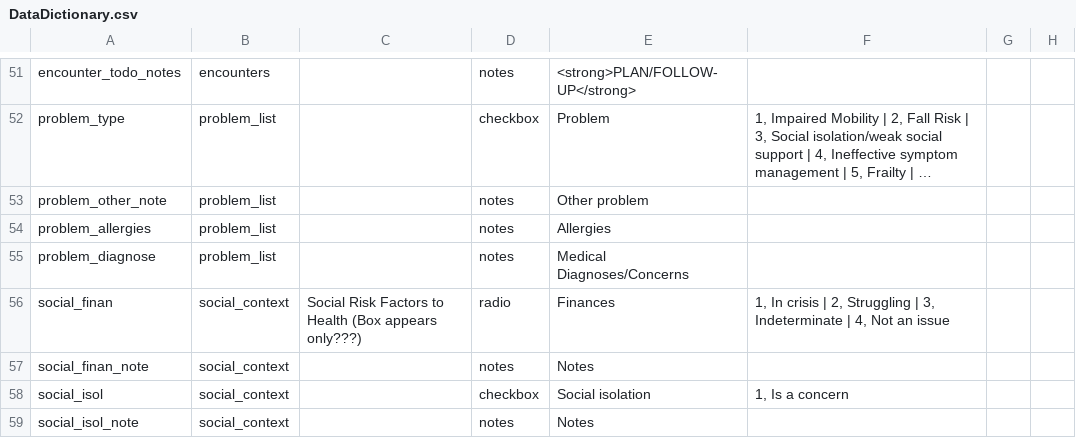
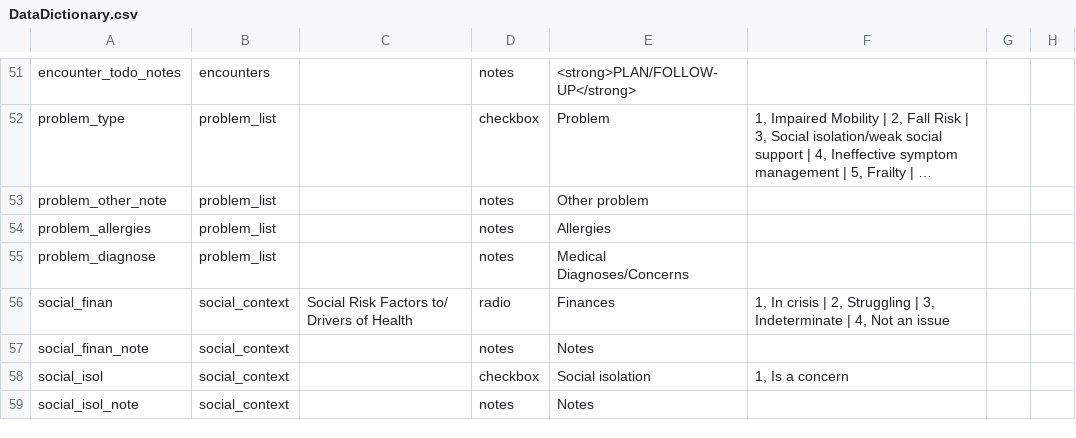
Before and after one commit to lcarlp/uvcnp, a CSV file: DataDictionary.csv, drawn as a sheet; only a part is shown, gaps mark what is left out; long unchanged cells end in …; the diff names each change by its address in the sheet, - before the commit and + after, or states it on an @@ line.

Commit message:
Adjusted title for Social Context

```diff
--- a/DataDictionary.csv
+++ b/DataDictionary.csv
-C56: …Risk Factors to Health (Box appears only???)
+C56: …Risk Factors to/ Drivers of Health
```
